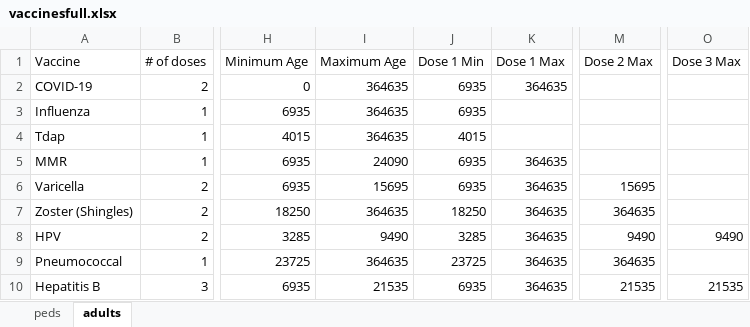
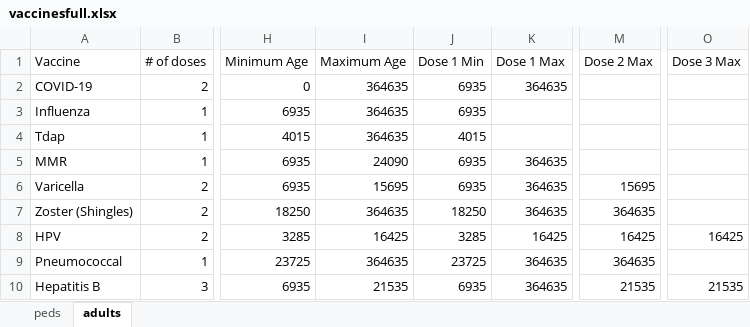
Before and after one commit to amirmbhd/vaccine2, an Excel workbook: vaccinesfull.xlsx, sheet adults, drawn as a sheet; only a part is shown, gaps mark what is left out; values as stored, in another font and other column widths than the file's, no borders; the diff names each change by its address in the sheet, - before the commit and + after, or states it on an @@ line.

Commit message:
Add files via upload

```diff
--- a/vaccinesfull.xlsx (sheet adults)
+++ b/vaccinesfull.xlsx (sheet adults)
-I8 (Maximum Age): 9490
+I8 (Maximum Age): 16425
-K8 (Dose 1 Max): 364635
+K8 (Dose 1 Max): 16425
-M8 (Dose 2 Max): 9490
+M8 (Dose 2 Max): 16425
-O8 (Dose 3 Max): 9490
+O8 (Dose 3 Max): 16425
```
